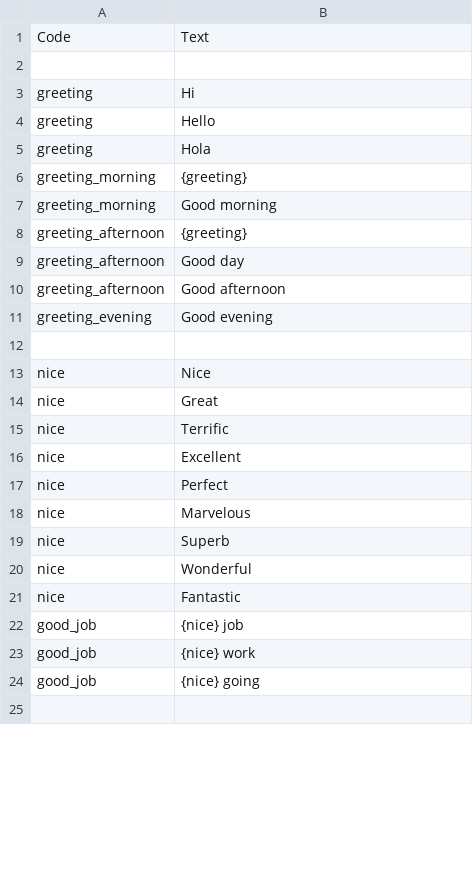
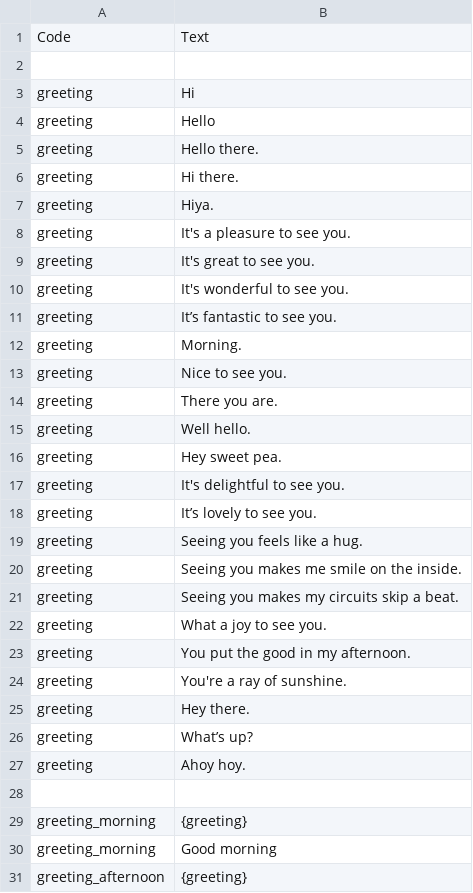
Before and after one commit to robotpt/ros-abm-interaction, a CSV file: resources/variation.csv, drawn as a sheet; only a part is shown; the shorter side is filled out with more unchanged rows; the diff covers the shown part only.

```diff
--- a/resources/variation.csv
+++ b/resources/variation.csv
@@ -4,3 +4,26 @@ greeting,Hi
 greeting,Hello
-greeting,Hola
+greeting,Hello there.
+greeting,Hi there.
+greeting,Hiya.
+greeting,It's a pleasure to see you.
+greeting,It's great to see you.
+greeting,It's wonderful to see you.
+greeting,It’s fantastic to see you.
+greeting,Morning.
+greeting,Nice to see you.
+greeting,There you are.
+greeting,Well hello.
+greeting,Hey sweet pea.
+greeting,It's delightful to see you.
+greeting,It’s lovely to see you.
+greeting,Seeing you feels like a hug.
+greeting,Seeing you makes me smile on the inside.
+greeting,Seeing you makes my circuits skip a beat.
+greeting,What a joy to see you.
+greeting,You put the good in my afternoon.
+greeting,You're a ray of sunshine.
+greeting,Hey there.
+greeting,What’s up?
+greeting,Ahoy hoy.
+
 greeting_morning,{greeting}
```
Also changed, not shown: 43 added rows, 2 removed rows and 4 edited cells elsewhere in this file, 8 other files.
